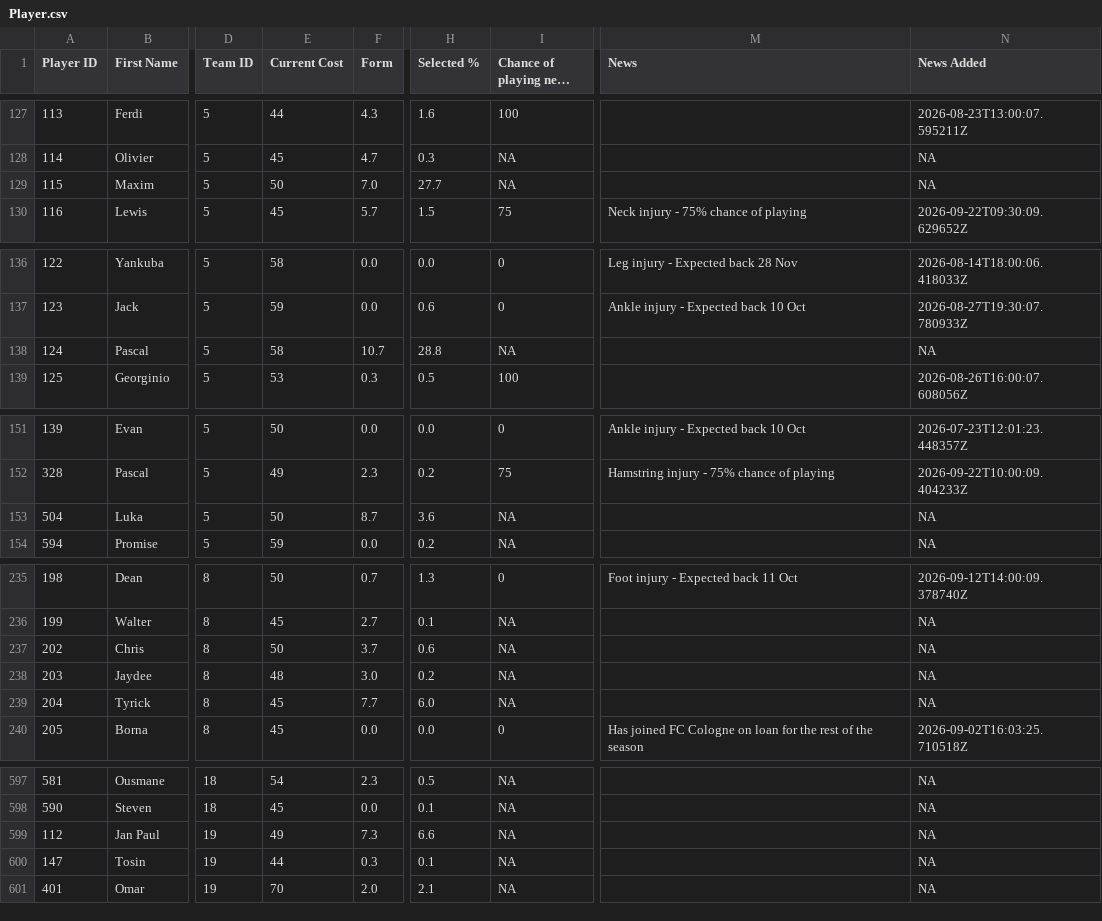
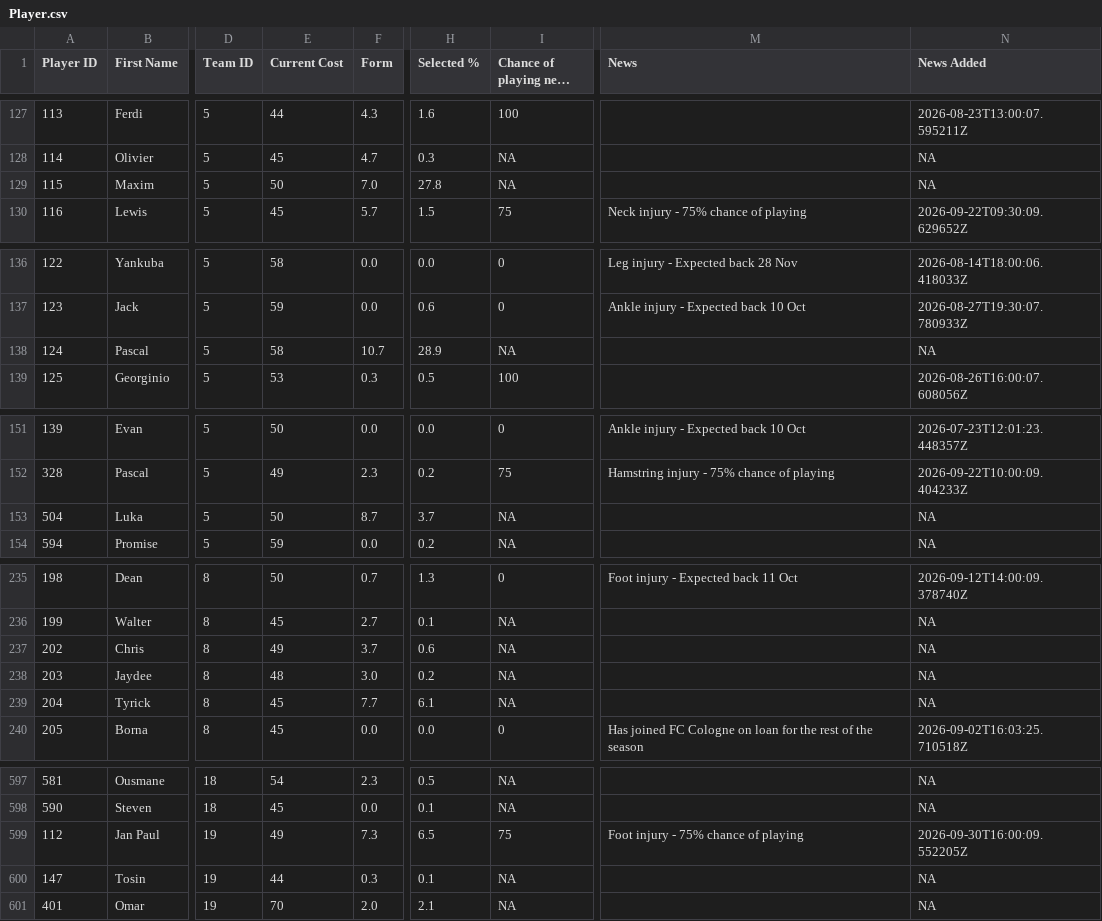
Before and after one commit to ARW4/FPL_Project, a CSV file: Player.csv, drawn as a sheet; only a part is shown, gaps mark what is left out; long unchanged cells end in …; the diff covers the shown part only; the diff names each change by its address in the sheet, - before the commit and + after, or states it on an @@ line.

```diff
--- a/Player.csv
+++ b/Player.csv
-H129 (Selected %): 27.7
+H129 (Selected %): 27.8
-H138 (Selected %): 28.8
+H138 (Selected %): 28.9
-H153 (Selected %): 3.6
+H153 (Selected %): 3.7
-E237 (Current Cost): 50
+E237 (Current Cost): 49
-H239 (Selected %): 6.0
+H239 (Selected %): 6.1
-H599 (Selected %): 6.6
+H599 (Selected %): 6.5
-I599 (Chance of playing next round): NA
+I599 (Chance of playing next round): 75
-M599 (News): (empty)
+M599 (News): Foot injury - 75% chance of playing
-N599 (News Added): NA
+N599 (News Added): 2026-09-30T16:00:09.552205Z
```
Also changed, not shown: 42 edited cells elsewhere in this file.
